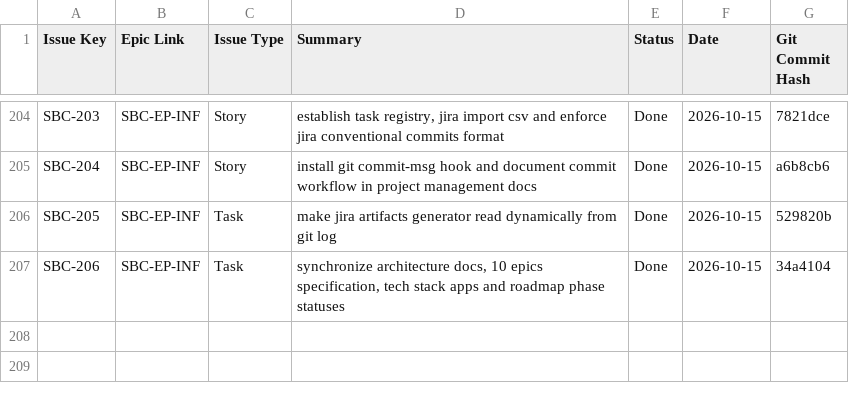
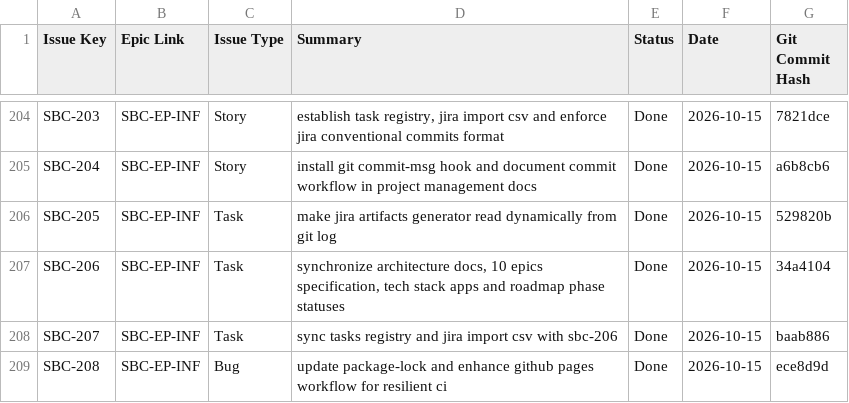
Before and after one commit to DmitryStetsenko/magisterts-smart-bkt-chain, a CSV file: docs/tasks/jira_import.csv, drawn as a sheet; only a part is shown, gaps mark what is left out; the diff names each change by its address in the sheet, - before the commit and + after, or states it on an @@ line.

Commit message:
[SBC-208][EP-INF] fix: update package-lock and enhance github pages workflow for resilient ci

```diff
--- a/docs/tasks/jira_import.csv
+++ b/docs/tasks/jira_import.csv
+row 208: SBC-207 | SBC-EP-INF | Task | sync tasks registry and jira import csv with sbc-206 | Done | 2026-10-15 | baab886
+row 209: SBC-208 | SBC-EP-INF | Bug | update package-lock and enhance github pages workflow for resilient ci | Done | 2026-10-15 | ece8d9d
```
Also changed, not shown: 9 other files.
